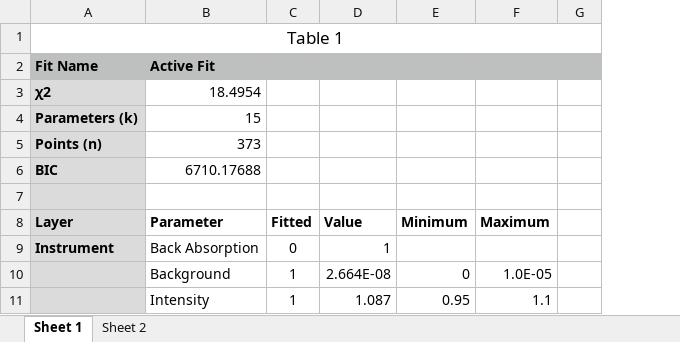
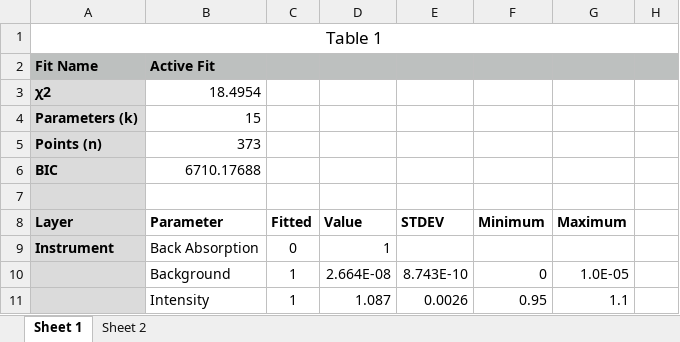
Before and after one commit to brianjosey/Nafion, an Excel workbook: Analysis/X-Ray Summary.xlsx, sheet Sheet 1, drawn as a sheet; only a part is shown; values as stored, in another font and other column widths than the file's, no borders; the diff names each change by its address in the sheet, - before the commit and + after, or states it on an @@ line.

```diff
--- a/Analysis/X-Ray Summary.xlsx (sheet Sheet 1)
+++ b/Analysis/X-Ray Summary.xlsx (sheet Sheet 1)
+column E, rows 8-11: STDEV |  | 8.743E-10 | 0.0026
```
Also changed, not shown: sheet Sheet 2, formulas that keep their value.
